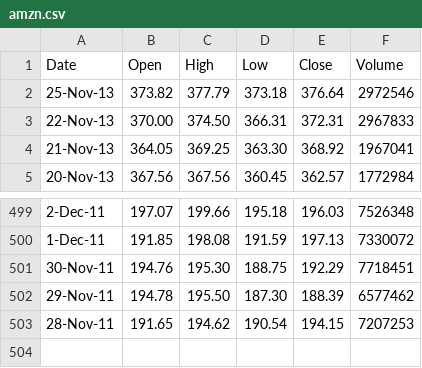
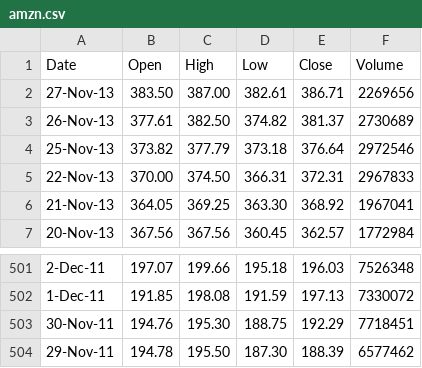
Before and after one commit to k1point618/ml-final-project, a CSV file: data_ticker_csvs/amzn.csv, drawn as a sheet; only a part is shown, gaps mark what is left out; removed rows and columns are numbered as before the commit, all else as after; the diff names each change by its address in the sheet, - before the commit and + after, or states it on an @@ line.

```diff
--- a/data_ticker_csvs/amzn.csv
+++ b/data_ticker_csvs/amzn.csv
+row 2: 27-Nov-13 | 383.50 | 387.00 | 382.61 | 386.71 | 2269656
+row 3: 26-Nov-13 | 377.61 | 382.50 | 374.82 | 381.37 | 2730689
-row 503: 28-Nov-11 | 191.65 | 194.62 | 190.54 | 194.15 | 7207253
```
Also changed, not shown: data_ticker_csvs/aapl.csv, data_ticker_csvs/fb.csv, 6 other files.
